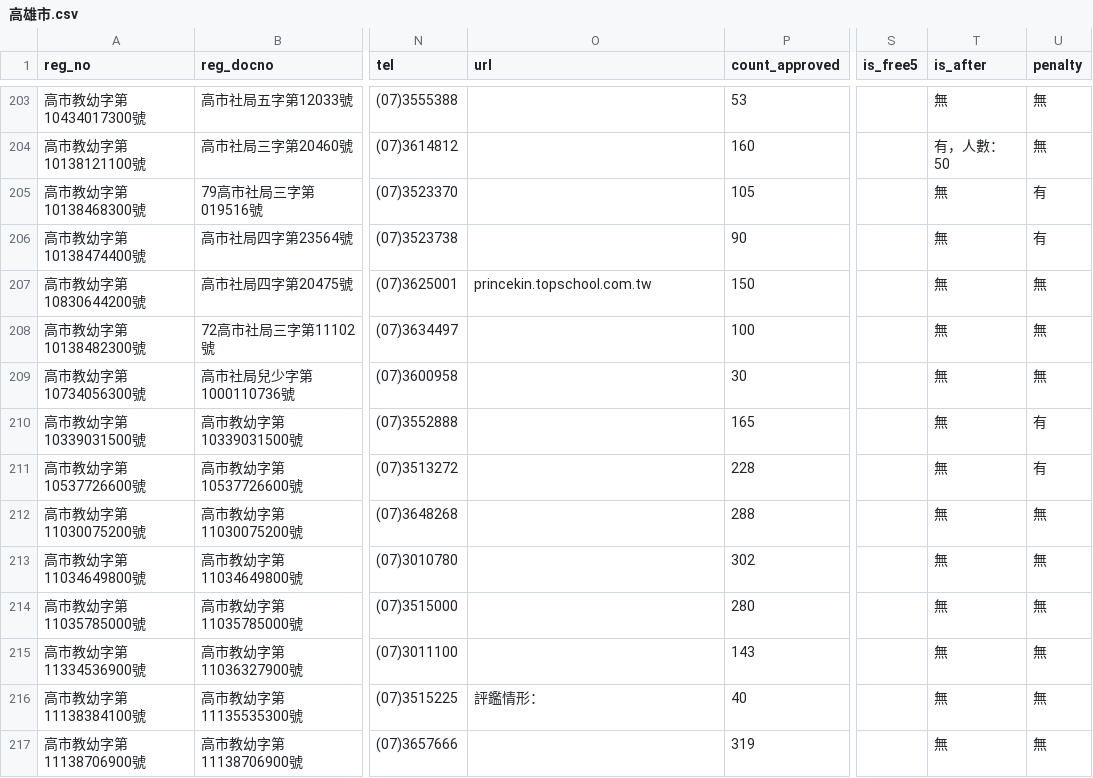
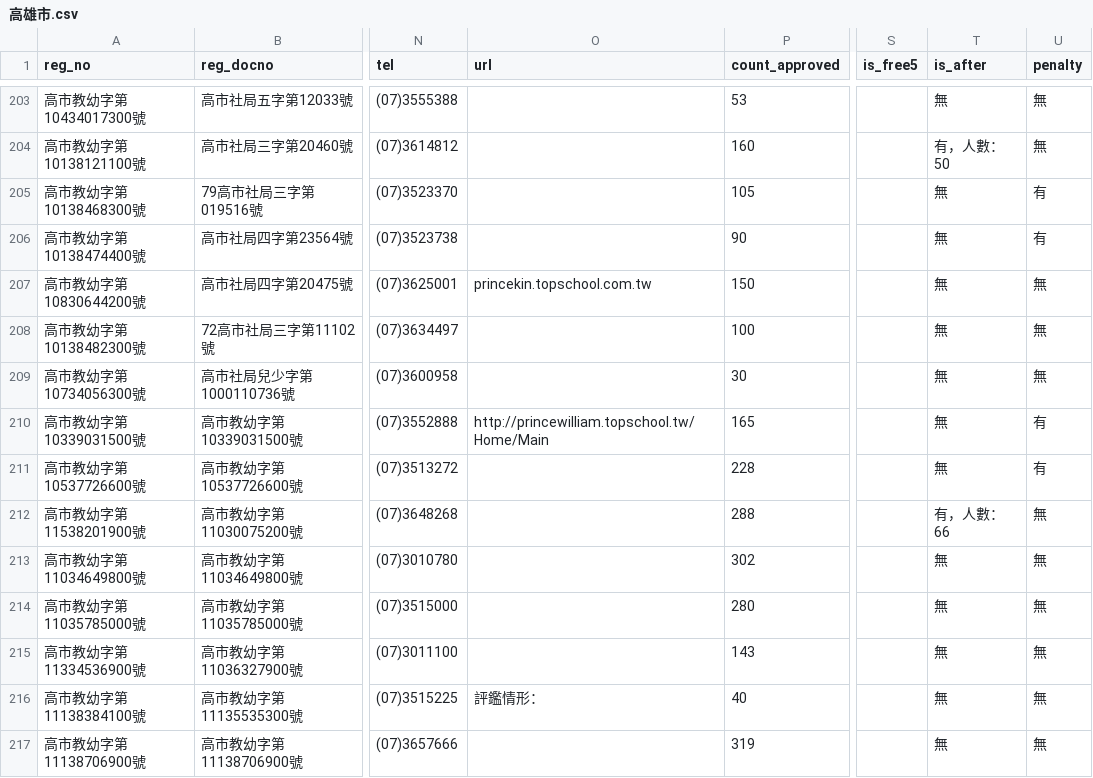
Before and after one commit to kiang/ap.ece.moe.edu.tw, a CSV file: docs/data/高雄市.csv, drawn as a sheet; only a part is shown, gaps mark what is left out; the diff names each change by its address in the sheet, - before the commit and + after, or states it on an @@ line.

```diff
--- a/docs/data/高雄市.csv
+++ b/docs/data/高雄市.csv
-O210 (url): (empty)
+O210 (url): http://princewilliam.topschool.tw/Home/Main
-A212 (reg_no): 高市教幼字第11030075200號
+A212 (reg_no): 高市教幼字第11538201900號
-T212 (is_after): 無
+T212 (is_after): 有，人數：66
```
Also changed, not shown: 6 other files.
